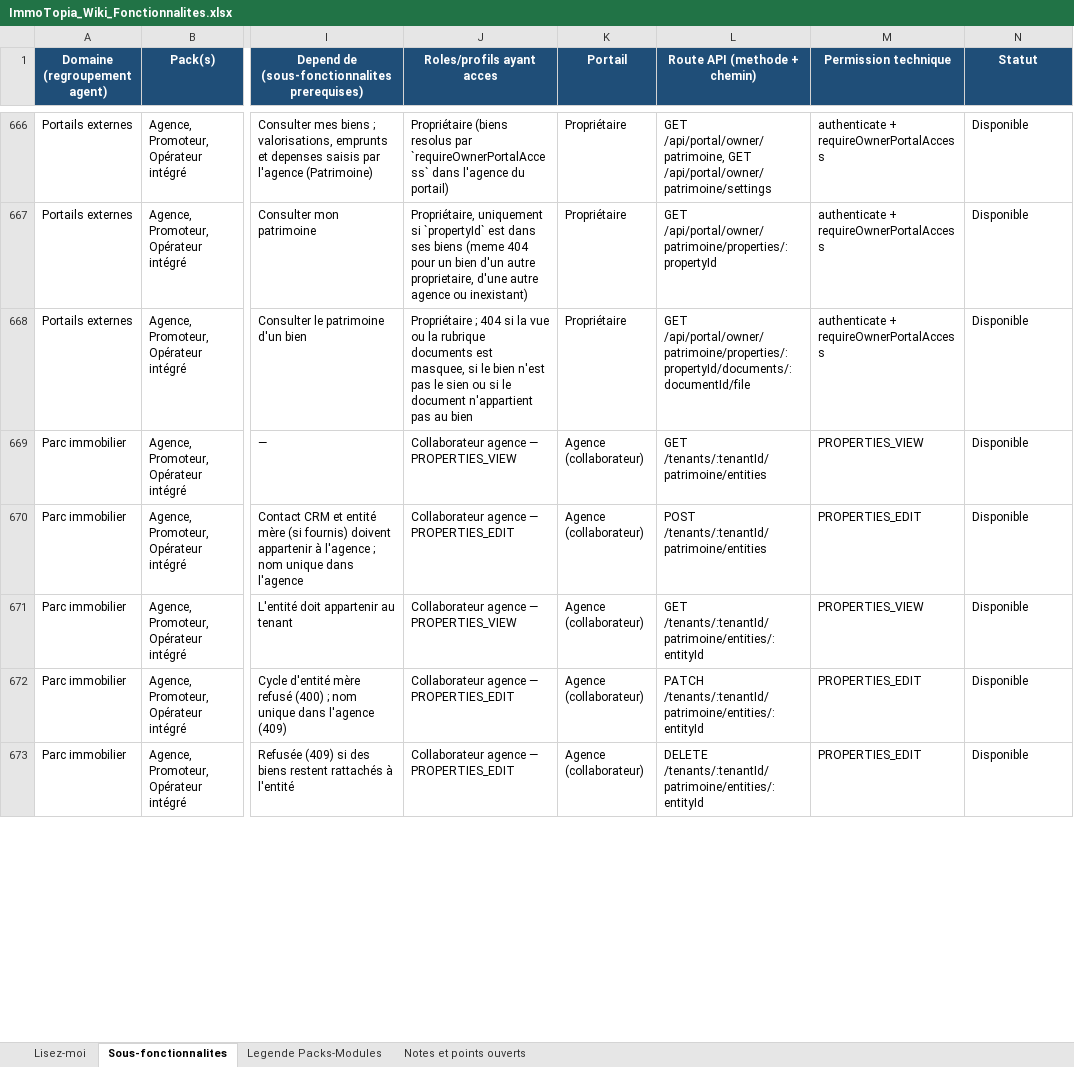
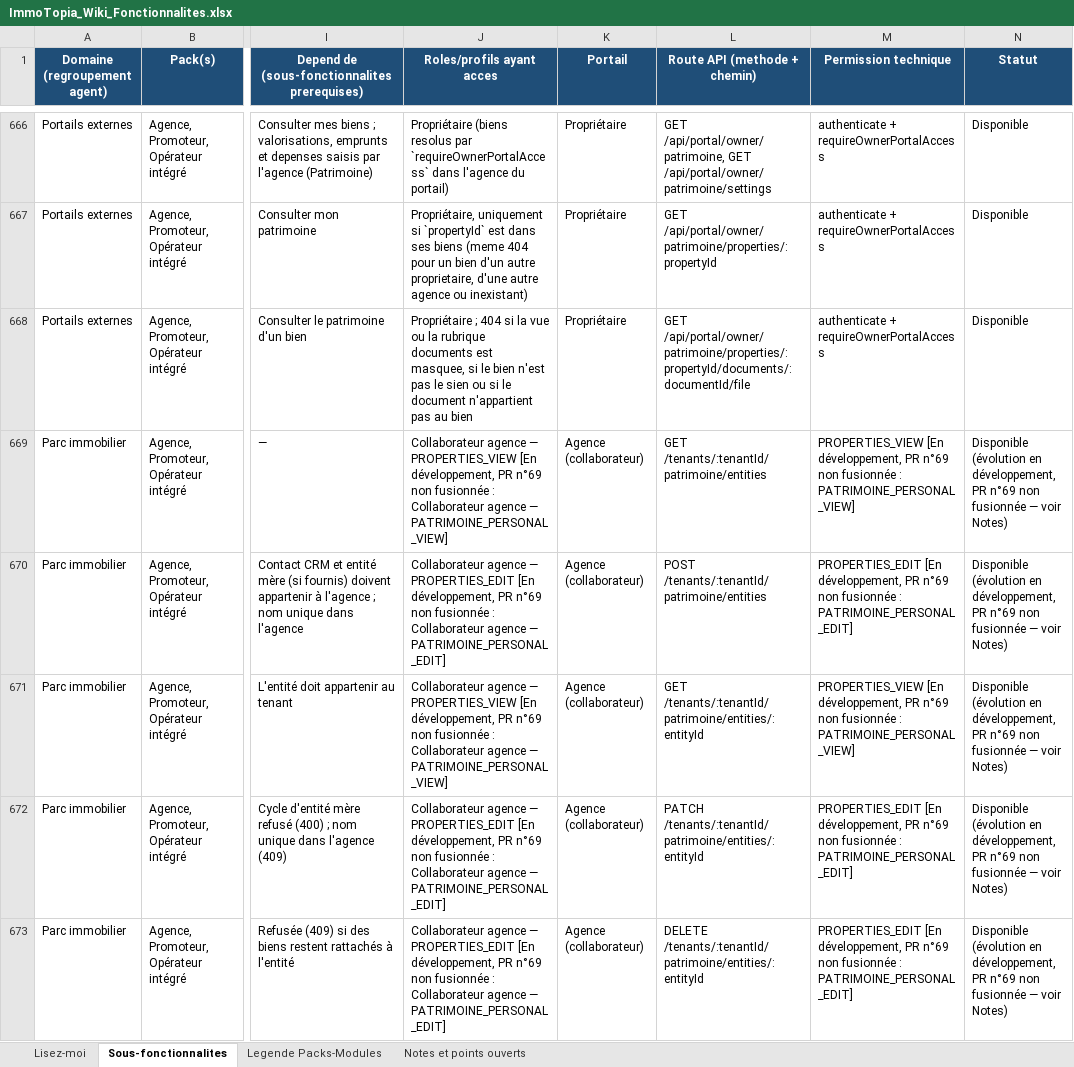
Before and after one commit to bkourouma/immotopia, an Excel workbook: docs/fonctionnalites/ImmoTopia_Wiki_Fonctionnalites.xlsx, sheet Sous-fonctionnalites, drawn as a sheet; only a part is shown, gaps mark what is left out; values as stored, in another font and other column widths than the file's, no borders; table styles not drawn; the diff covers the shown part only; the diff names each change by its address in the sheet, - before the commit and + after, or states it on an @@ line.

```diff
--- a/docs/fonctionnalites/ImmoTopia_Wiki_Fonctionnalites.xlsx (sheet Sous-fonctionnalites)
+++ b/docs/fonctionnalites/ImmoTopia_Wiki_Fonctionnalites.xlsx (sheet Sous-fonctionnalites)
-J669 (Roles/profils ayant acces): …— PROPERTIES_VIEW
+J669 (Roles/profils ayant acces): …— PROPERTIES_VIEW [En développement, PR n°69 non fusionnée : Collaborateur agence — PATRIMOINE_PERSONAL_VIEW]
-M669 (Permission technique): PROPERTIES_VIEW
+M669 (Permission technique): PROPERTIES_VIEW [En développement, PR n°69 non fusionnée : PATRIMOINE_PERSONAL_VIEW]
-N669:N673 (Statut): Disponible
+N669:N673 (Statut): Disponible (évolution en développement, PR n°69 non fusionnée — voir Notes)
-J670 (Roles/profils ayant acces): …— PROPERTIES_EDIT
+J670 (Roles/profils ayant acces): …— PROPERTIES_EDIT [En développement, PR n°69 non fusionnée : Collaborateur agence — PATRIMOINE_PERSONAL_EDIT]
-M670 (Permission technique): PROPERTIES_EDIT
+M670 (Permission technique): PROPERTIES_EDIT [En développement, PR n°69 non fusionnée : PATRIMOINE_PERSONAL_EDIT]
-J671 (Roles/profils ayant acces): …— PROPERTIES_VIEW
+J671 (Roles/profils ayant acces): …— PROPERTIES_VIEW [En développement, PR n°69 non fusionnée : Collaborateur agence — PATRIMOINE_PERSONAL_VIEW]
-M671 (Permission technique): PROPERTIES_VIEW
+M671 (Permission technique): PROPERTIES_VIEW [En développement, PR n°69 non fusionnée : PATRIMOINE_PERSONAL_VIEW]
-J672:J673 (Roles/profils ayant acces): …— PROPERTIES_EDIT
+J672:J673 (Roles/profils ayant acces): …— PROPERTIES_EDIT [En développement, PR n°69 non fusionnée : Collaborateur agence — PATRIMOINE_PERSONAL_EDIT]
-M672:M673 (Permission technique): PROPERTIES_EDIT
+M672:M673 (Permission technique): PROPERTIES_EDIT [En développement, PR n°69 non fusionnée : PATRIMOINE_PERSONAL_EDIT]
```
Also changed, not shown: 56 added rows and 53 edited cells elsewhere in this sheet, sheet Notes et points ouverts, sheet Legende Packs-Modules, sheet Lisez-moi, 3 other files.
